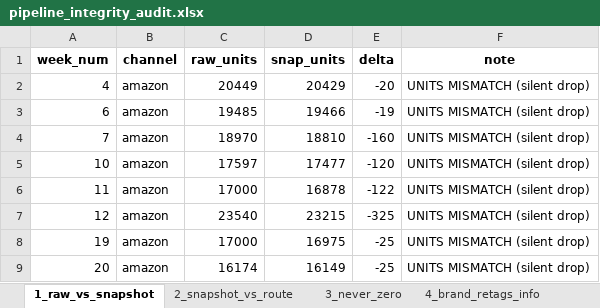
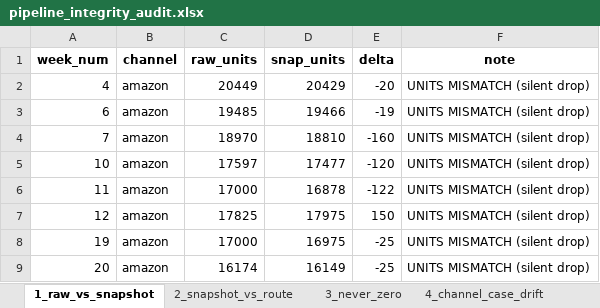
Before and after one commit to nitesh-lang/weekly-dashboard-fastapi, an Excel workbook: data/processed/pipeline_integrity_audit.xlsx, sheet 1_raw_vs_snapshot, drawn as a sheet; values as stored, in another font and other column widths than the file's, no borders; the diff names each change by its address in the sheet, - before the commit and + after, or states it on an @@ line.

Commit message:
feat(audit): expand pipeline integrity audit to 10 checks + fix 1P case drift
Audit additions (each → its own xlsx sheet):
  4. channel_case_drift       — same channel stored with multiple
                                casings across weeks (caught the
                                W20 '1p' vs '1P' bug)
  5. went_to_zero             — brand×channel/metric with prior 3-wk
                                activity that came up zero this week
  6. master_completeness      — empty Model (master_lookups skips
                                these — caused the 5 Nexlev SKUs to
                                stay invisible even after adding to
                                master), empty Brand, duplicate ASINs,
                                duplicate FBA SKUs
  7. brand_name_consistency   — same brand spelled differently across
                                snapshots (Audio Array vs Audio_Array)
  8. latest_week_presence     — every active brand should have rows
                                in every layer for the latest week

Also:
  - Fossil hard-excluded from raw scan + snapshot side + zero sweep
    (operator rule — Fossil is off ams_trend / amazon+1p anyway).
    Active brands constant at top of script: ACTIVE_BRANDS,
    IGNORED_BRANDS.
  - 1P case drift fixed at ingest in inventory_model_snapshot.py
    via CHANNEL_CANONICAL map.  Without this fix W20 stored "1p" and
    every other week "1P" — they split into two buckets in route
    aggregations.
  - Check 1 _norm_chan tightened to fold "B2B-AMPM" ↔ "B2B - AMPM"
    so the audit doesn't double-flag the same channel.
  - Check 8 _brands_in_layer bug fixed (str.extract default returns
    a DataFrame, broke the wn == week_val mask — switched to
    expand=False).

Current state on W22:
  fail-loud  : 22 issues  (mostly master hygiene — 5 Nexlev empty
                Model rows, 4 dup ASINs, 1 dup SKU + 8 small historic
                W4–W20 Amazon discrepancies + 4 channel went-to-zero)
  info       : 61 brand re-tags (legitimate master ASIN re-tagging)
  off-master : 0 (after Fossil exclusion)

```diff
--- a/data/processed/pipeline_integrity_audit.xlsx (sheet 1_raw_vs_snapshot)
+++ b/data/processed/pipeline_integrity_audit.xlsx (sheet 1_raw_vs_snapshot)
-sheet tab: 4_brand_retags_info
+sheet tab: 4_channel_case_drift
-C7 (raw_units): 23540
+C7 (raw_units): 17825
-D7 (snap_units): 23215
+D7 (snap_units): 17975
-E7 (delta): -325
+E7 (delta): 150
```
Also changed, not shown: sheet 4_channel_case_drift, sheet 5_went_to_zero, sheet 3_never_zero, other sheet tabs, 3 other files.
